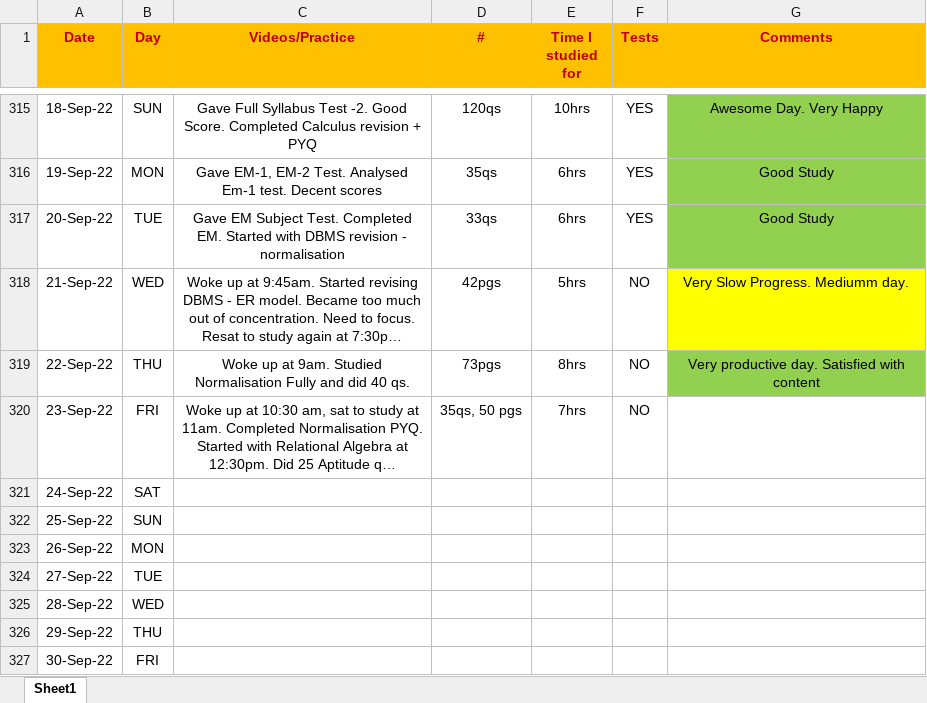
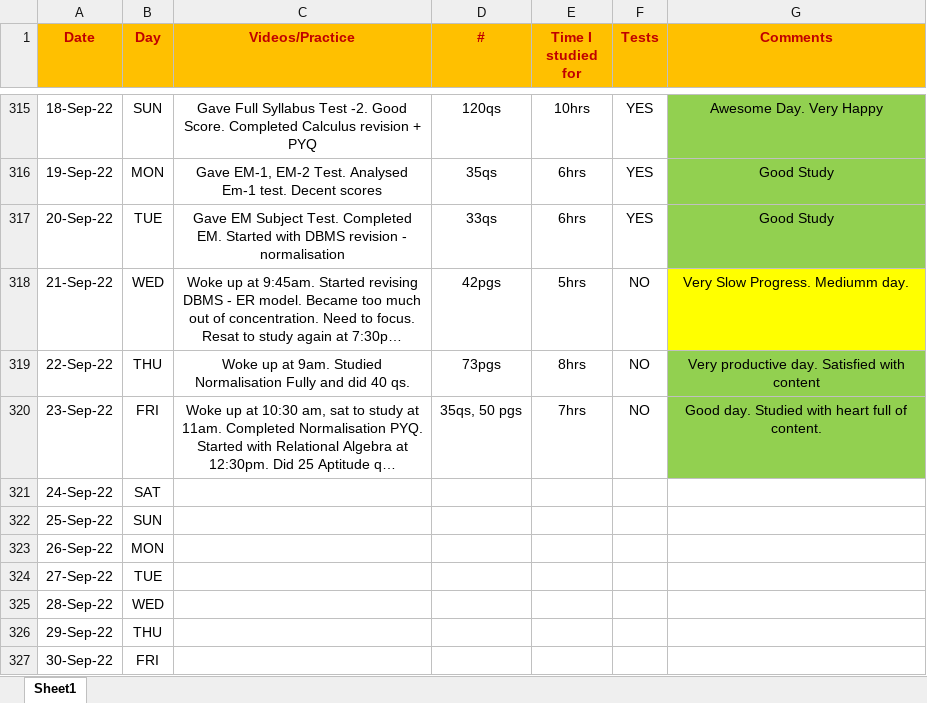
Before and after one commit to Abhrajyoti00/Abhrajyoti00-GATE_2022_2023, an Excel workbook: My Entire Preparation Routine.xlsx, sheet Sheet1, drawn as a sheet; only a part is shown, gaps mark what is left out; long unchanged cells end in …; values as stored, in another font and other column widths than the file's, no borders; conditional formats not drawn; the diff names each change by its address in the sheet, - before the commit and + after, or states it on an @@ line.

Commit message:
Updated sheets

```diff
--- a/My Entire Preparation Routine.xlsx (sheet Sheet1)
+++ b/My Entire Preparation Routine.xlsx (sheet Sheet1)
-G320 (Comments): (empty)
+G320 (Comments): Good day. Studied with heart full of content.
-G320 fill: none
+G320 fill: #92D050
```
Also changed, not shown: 2 other files.
